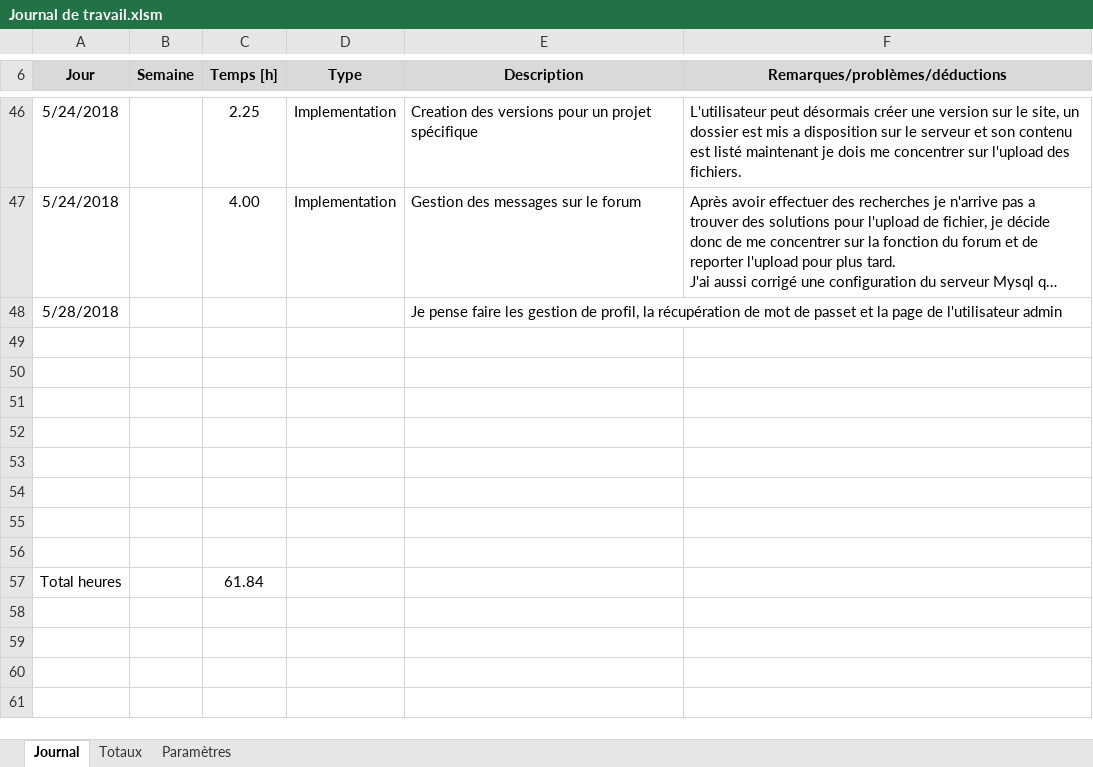
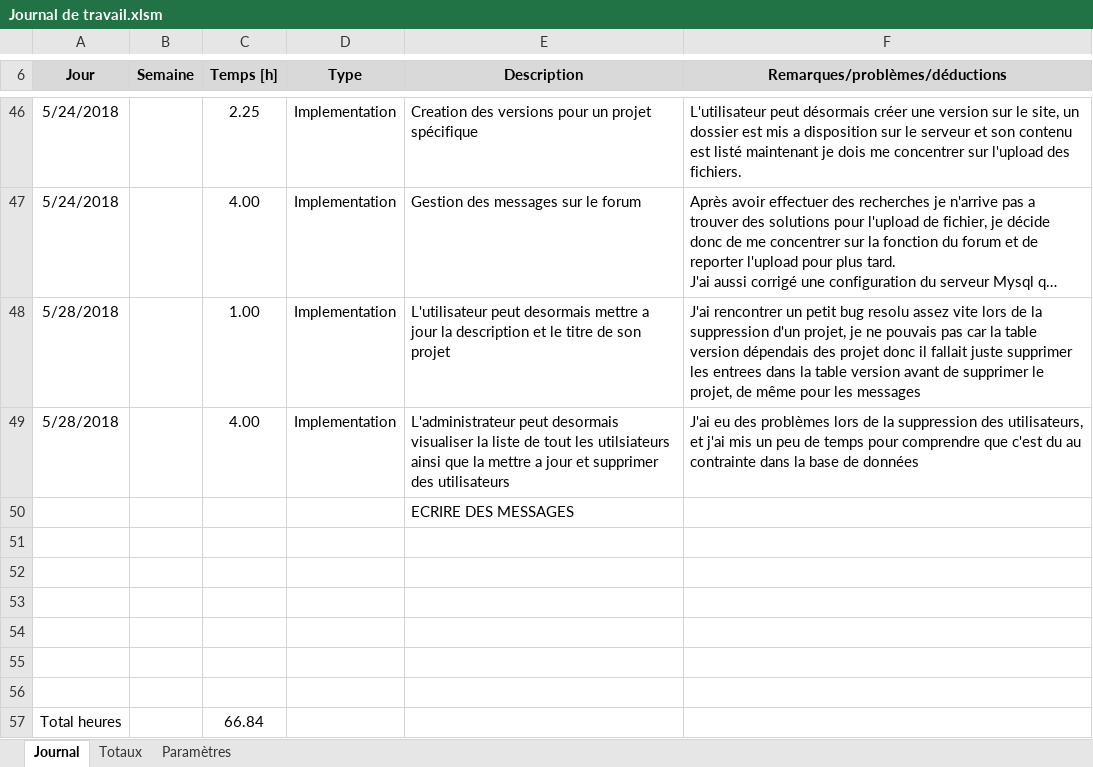
Before and after one commit to EmmanuelJanssens/EJS_TPI, an Excel workbook: Documentation/Journal de travail.xlsm, sheet Journal, drawn as a sheet; only a part is shown, gaps mark what is left out; long unchanged cells end in …; values as stored, in another font and other column widths than the file's, no borders; removed rows and columns are numbered as before the commit, all else as after; the diff names each change by its address in the sheet, - before the commit and + after, or states it on an @@ line.

Commit message:
Controlleur d'administration
L'utilisateur peut modifier son projet, l'administrateur peut gerer les utilisateur

```diff
--- a/Documentation/Journal de travail.xlsm (sheet Journal)
+++ b/Documentation/Journal de travail.xlsm (sheet Journal)
-row 48: 5/28/2018 |  |  |  | Je pense faire les gestion de profil, la récupération de mot de passet et la page de l'utilisateur admin
+row 48: 5/28/2018 |  | 1.00 | Implementation | L'utilisateur peut desormais mettre a jour la description et le titre de son projet | J'ai rencontrer un petit bug resolu assez vite lors de la suppression d'un projet, je ne pouvais pas car la table version dépendais des projet donc il fallait juste supprimer les entrees dans la table version avant de supprimer le projet, de même pour les messages
+row 49: 5/28/2018 |  | 4.00 | Implementation | L'administrateur peut desormais visualiser la liste de tout les utilsiateurs ainsi que la mettre a jour et supprimer des utilisateurs | J'ai eu des problèmes lors de la suppression des utilisateurs, et j'ai mis un peu de temps pour comprendre que c'est du au contrainte dans la base de données
+row 50:  |  |  |  | ECRIRE DES MESSAGES
-row 55: (empty)
-row 56: (empty)
-C57 (Temps [h]): 61.84
+C57 (Temps [h]): 66.84
```
Also changed, not shown: 10 other files.
